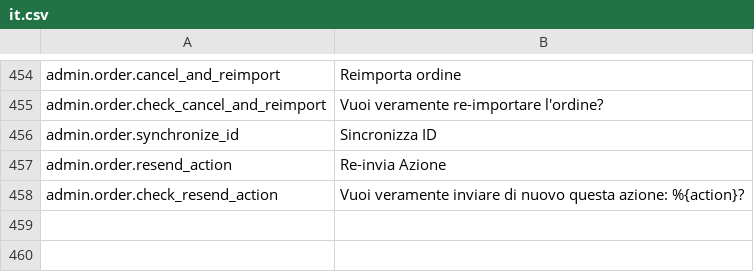
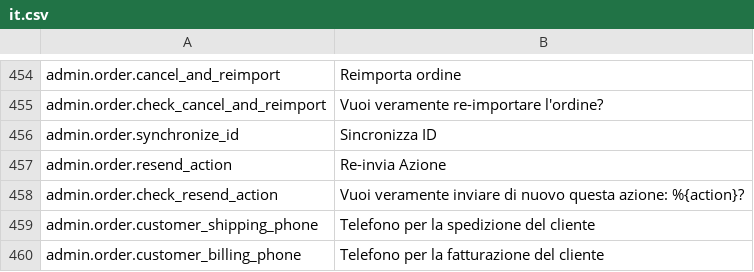
Before and after one commit to lengow/plugin-prestashop, a CSV file: translations/it.csv, drawn as a sheet; only a part is shown, gaps mark what is left out.

```diff
--- a/translations/it.csv
+++ b/translations/it.csv
@@ -458 +458,3 @@ admin.order.resend_action|Re-invia Azione
 admin.order.check_resend_action|Vuoi veramente inviare di nuovo questa azione: %{action}?
+admin.order.customer_shipping_phone|Telefono per la spedizione del cliente
+admin.order.customer_billing_phone|Telefono per la fatturazione del cliente
```
Also changed, not shown: translations/en.csv, translations/es.csv, 7 other files.
